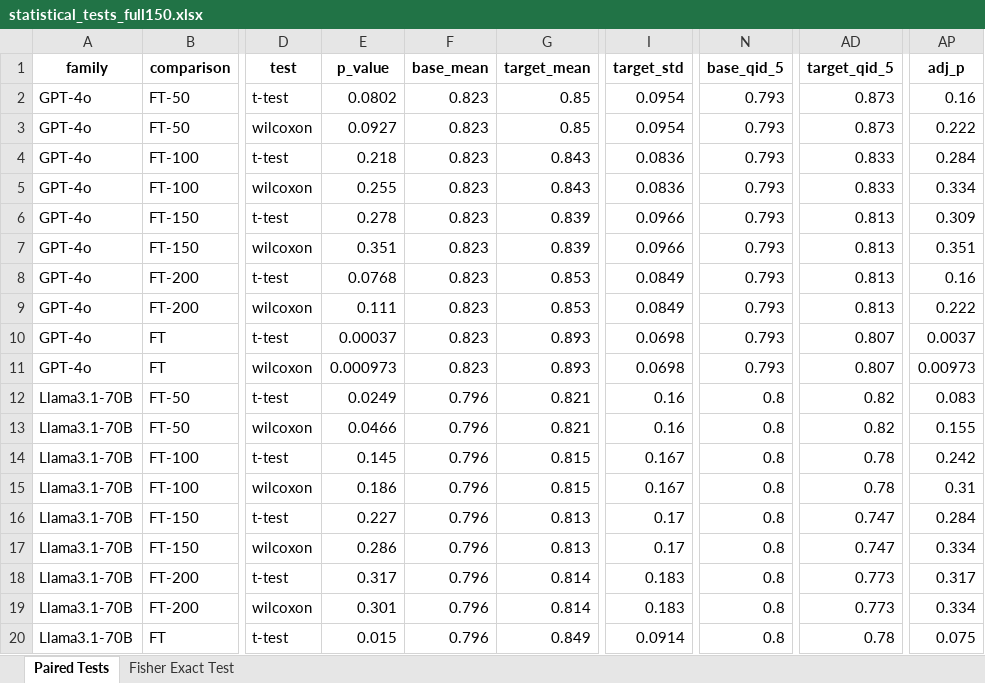
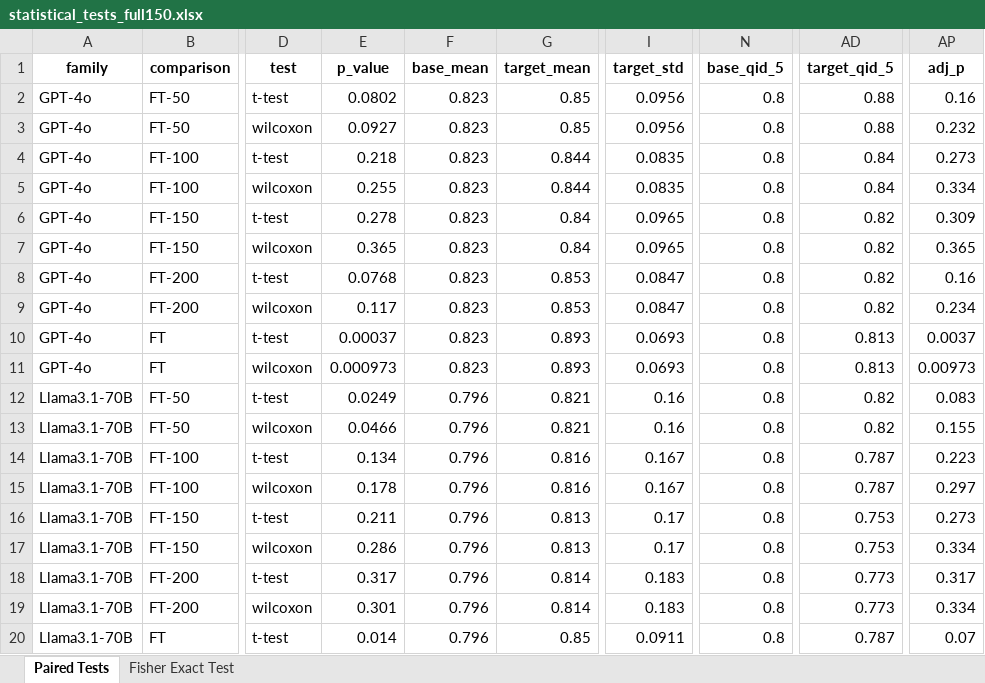
Before and after one commit to hivdb/chat_HIVDB_paper, an Excel workbook: eval/learning-curve/results/statistical_tests_full150.xlsx, sheet Paired Tests, drawn as a sheet; only a part is shown, gaps mark what is left out; values as stored, in another font and other column widths than the file's, no borders; the diff covers the shown part only; the diff names each change by its address in the sheet, - before the commit and + after, or states it on an @@ line.

```diff
--- a/eval/learning-curve/results/statistical_tests_full150.xlsx (sheet Paired Tests)
+++ b/eval/learning-curve/results/statistical_tests_full150.xlsx (sheet Paired Tests)
-I2:I3 (target_std): 0.0954
+I2:I3 (target_std): 0.0956
-N2:N11 (base_qid_5): 0.793
+N2:N11 (base_qid_5): 0.8
-AD2:AD3 (target_qid_5): 0.873
+AD2:AD3 (target_qid_5): 0.88
-AP3 (adj_p): 0.222
+AP3 (adj_p): 0.232
-G4:G5 (target_mean): 0.843
+G4:G5 (target_mean): 0.844
-I4:I5 (target_std): 0.0836
+I4:I5 (target_std): 0.0835
-AD4:AD5 (target_qid_5): 0.833
+AD4:AD5 (target_qid_5): 0.84
-AP4 (adj_p): 0.284
+AP4 (adj_p): 0.273
-G6:G7 (target_mean): 0.839
+G6:G7 (target_mean): 0.84
-I6:I7 (target_std): 0.0966
+I6:I7 (target_std): 0.0965
-AD6:AD9 (target_qid_5): 0.813
+AD6:AD9 (target_qid_5): 0.82
-E7 (p_value): 0.351
+E7 (p_value): 0.365
-AP7 (adj_p): 0.351
+AP7 (adj_p): 0.365
-I8:I9 (target_std): 0.0849
+I8:I9 (target_std): 0.0847
-E9 (p_value): 0.111
+E9 (p_value): 0.117
-AP9 (adj_p): 0.222
+AP9 (adj_p): 0.234
-I10:I11 (target_std): 0.0698
+I10:I11 (target_std): 0.0693
-AD10:AD11 (target_qid_5): 0.807
+AD10:AD11 (target_qid_5): 0.813
-E14 (p_value): 0.145
+E14 (p_value): 0.134
-G14:G15 (target_mean): 0.815
+G14:G15 (target_mean): 0.816
-AD14:AD15 (target_qid_5): 0.78
+AD14:AD15 (target_qid_5): 0.787
-AP14 (adj_p): 0.242
+AP14 (adj_p): 0.223
-E15 (p_value): 0.186
+E15 (p_value): 0.178
-AP15 (adj_p): 0.31
+AP15 (adj_p): 0.297
-E16 (p_value): 0.227
+E16 (p_value): 0.211
-AD16:AD17 (target_qid_5): 0.747
+AD16:AD17 (target_qid_5): 0.753
-AP16 (adj_p): 0.284
+AP16 (adj_p): 0.273
-E20 (p_value): 0.015
+E20 (p_value): 0.014
-G20 (target_mean): 0.849
+G20 (target_mean): 0.85
-I20 (target_std): 0.0914
+I20 (target_std): 0.0911
-AD20 (target_qid_5): 0.78
+AD20 (target_qid_5): 0.787
-AP20 (adj_p): 0.075
+AP20 (adj_p): 0.07
```
Also changed, not shown: 83 edited cells elsewhere in this sheet, sheet Fisher Exact Test, eval/learning-curve/results/learning_curve_gpt-4o_ft200_incorrect.xlsx, eval/learning-curve/results/learning_curve_llama3.1-70b_ft200_incorrect.xlsx, 45 other files.
